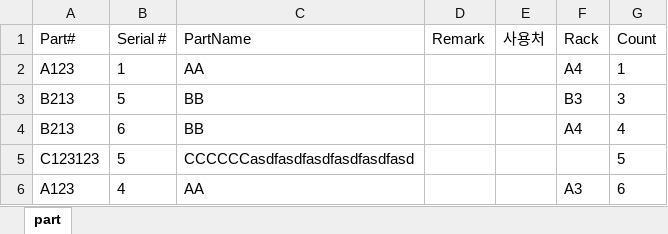
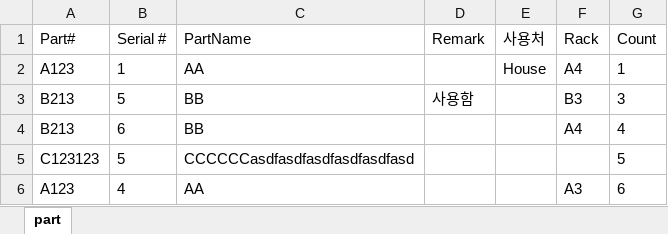
Before and after one commit to Hyunsu7917/BRKR-SERVER, an Excel workbook: assets/Part.xlsx, sheet part, drawn as a sheet; values as stored, in another font and other column widths than the file's, no borders; the diff names each change by its address in the sheet, - before the commit and + after, or states it on an @@ line.

Commit message:
엑셀수정

```diff
--- a/assets/Part.xlsx (sheet part)
+++ b/assets/Part.xlsx (sheet part)
-E2 (사용처): (empty)
+E2 (사용처): House
-D3 (Remark): (empty)
+D3 (Remark): 사용함
```
